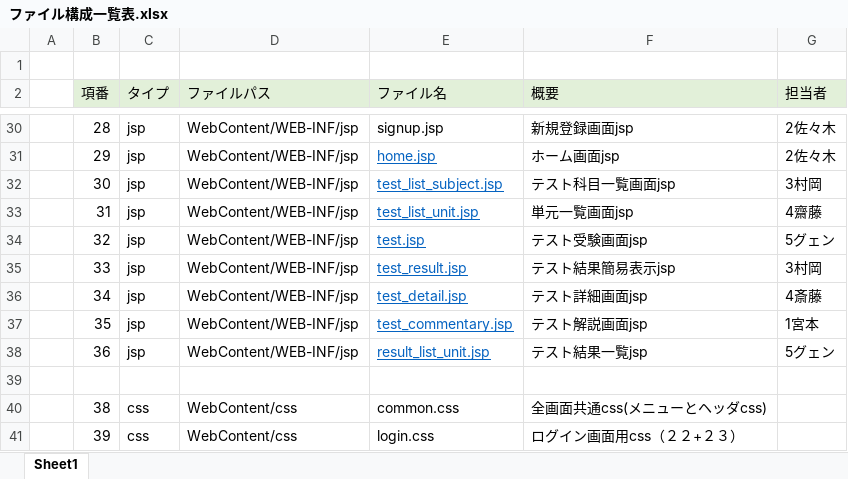
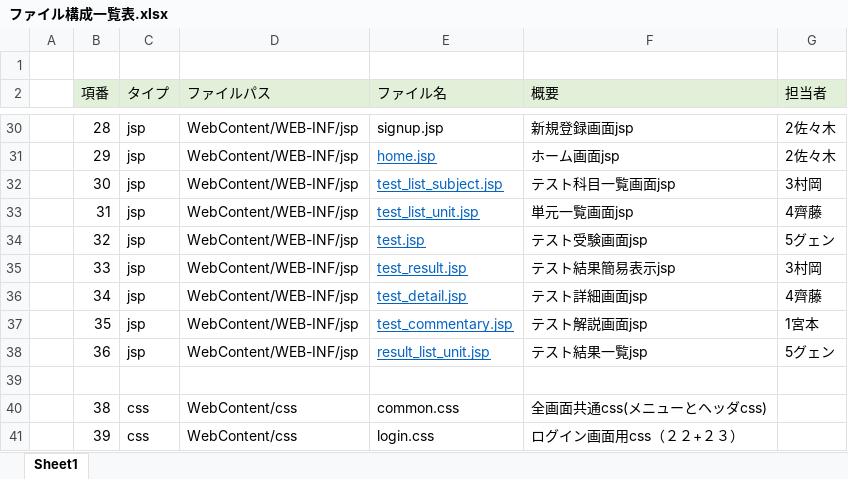
Before and after one commit to DOJO-2021/A-3, an Excel workbook: documents/ファイル構成一覧表.xlsx, sheet Sheet1, drawn as a sheet; only a part is shown, gaps mark what is left out; values as stored, in another font and other column widths than the file's, no borders; the diff names each change by its address in the sheet, - before the commit and + after, or states it on an @@ line.

Commit message:
修正

```diff
--- a/documents/ファイル構成一覧表.xlsx (sheet Sheet1)
+++ b/documents/ファイル構成一覧表.xlsx (sheet Sheet1)
-G33 (担当者): 4齋藤
+G33 (担当者): 4齊藤
-G36 (担当者): 4斎藤
+G36 (担当者): 4齊藤
```
